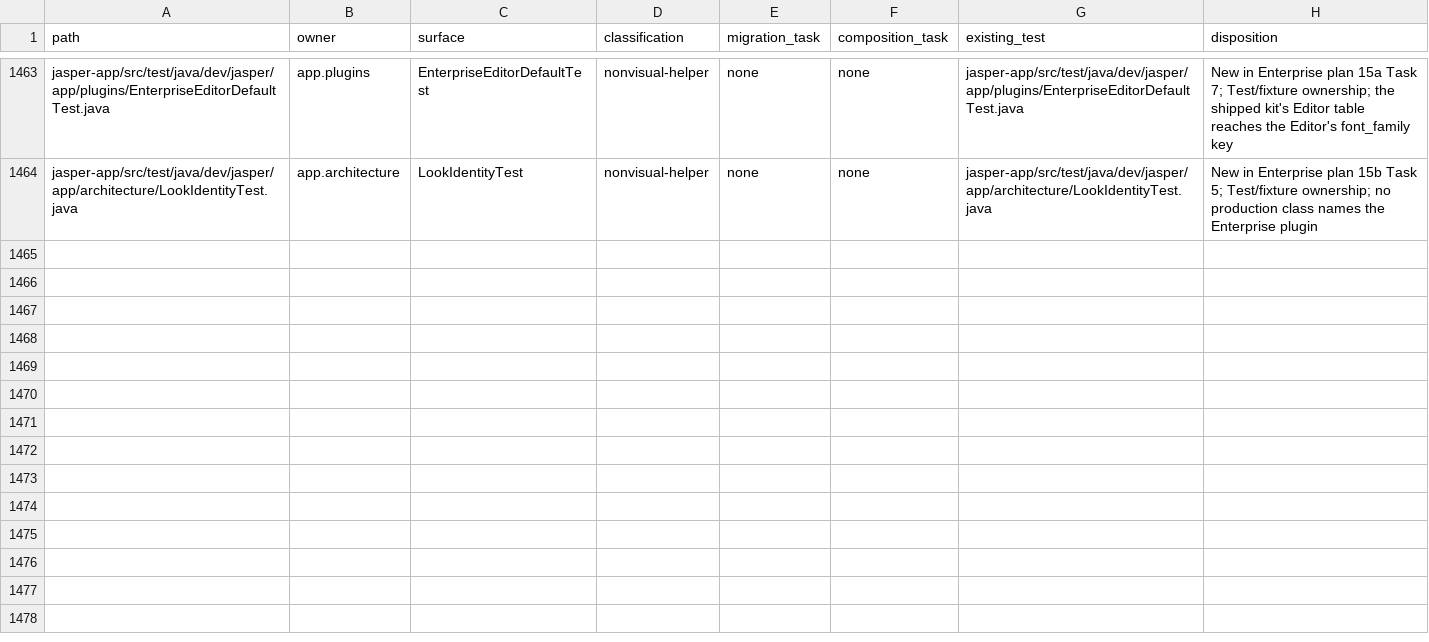
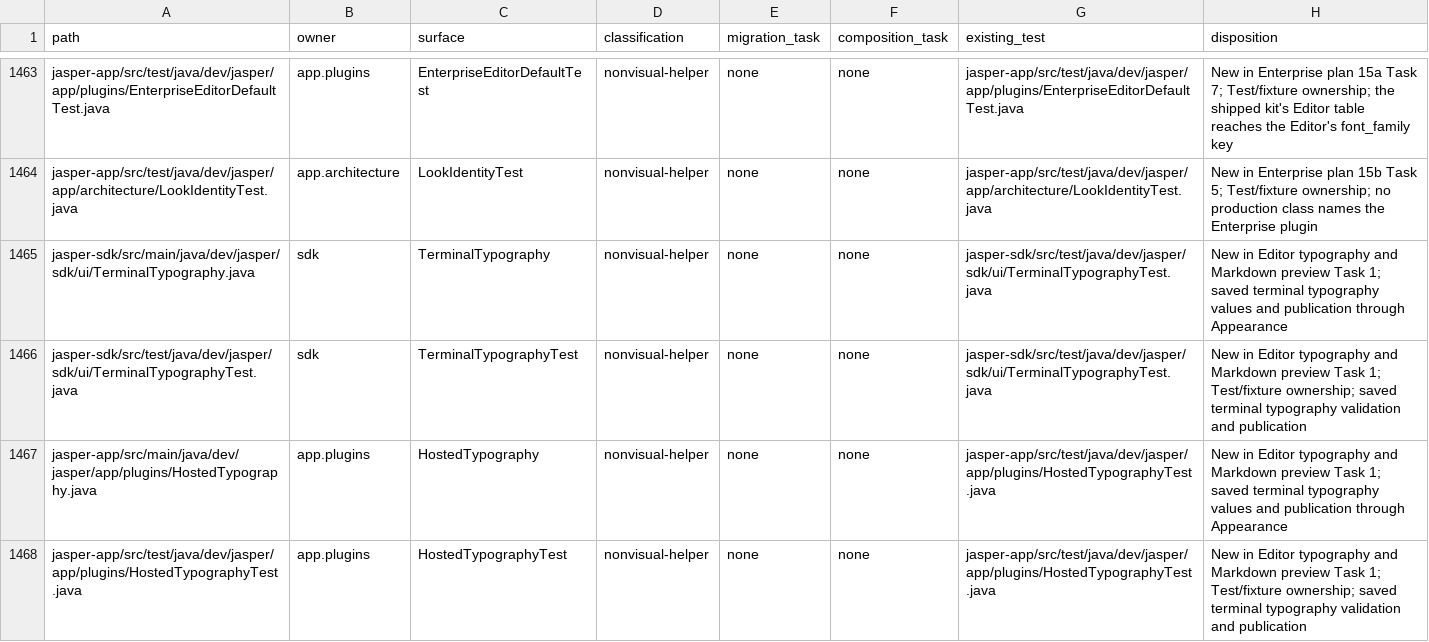
Before and after one commit to an0nn30/Jasper, a CSV file: docs/design/theme-engine/migration.csv, drawn as a sheet; only a part is shown, gaps mark what is left out; the diff names each change by its address in the sheet, - before the commit and + after, or states it on an @@ line.

```diff
--- a/docs/design/theme-engine/migration.csv
+++ b/docs/design/theme-engine/migration.csv
+row 1465: jasper-sdk/src/main/java/dev/jasper/sdk/ui/TerminalTypography.java | sdk | TerminalTypography | nonvisual-helper | none | none | jasper-sdk/src/test/java/dev/jasper/sdk/ui/TerminalTypographyTest.java | New in Editor typography and Markdown preview Task 1; saved terminal typography values and publication through Appearance
+row 1466: jasper-sdk/src/test/java/dev/jasper/sdk/ui/TerminalTypographyTest.java | sdk | TerminalTypographyTest | nonvisual-helper | none | none | jasper-sdk/src/test/java/dev/jasper/sdk/ui/TerminalTypographyTest.java | New in Editor typography and Markdown preview Task 1; Test/fixture ownership; saved terminal typography validation and publication
+row 1467: jasper-app/src/main/java/dev/jasper/app/plugins/HostedTypography.java | app.plugins | HostedTypography | nonvisual-helper | none | none | jasper-app/src/test/java/dev/jasper/app/plugins/HostedTypographyTest.java | New in Editor typography and Markdown preview Task 1; saved terminal typography values and publication through Appearance
+row 1468: jasper-app/src/test/java/dev/jasper/app/plugins/HostedTypographyTest.java | app.plugins | HostedTypographyTest | nonvisual-helper | none | none | jasper-app/src/test/java/dev/jasper/app/plugins/HostedTypographyTest.java | New in Editor typography and Markdown preview Task 1; Test/fixture ownership; saved terminal typography validation and publication
```
Also changed, not shown: 26 other files.
